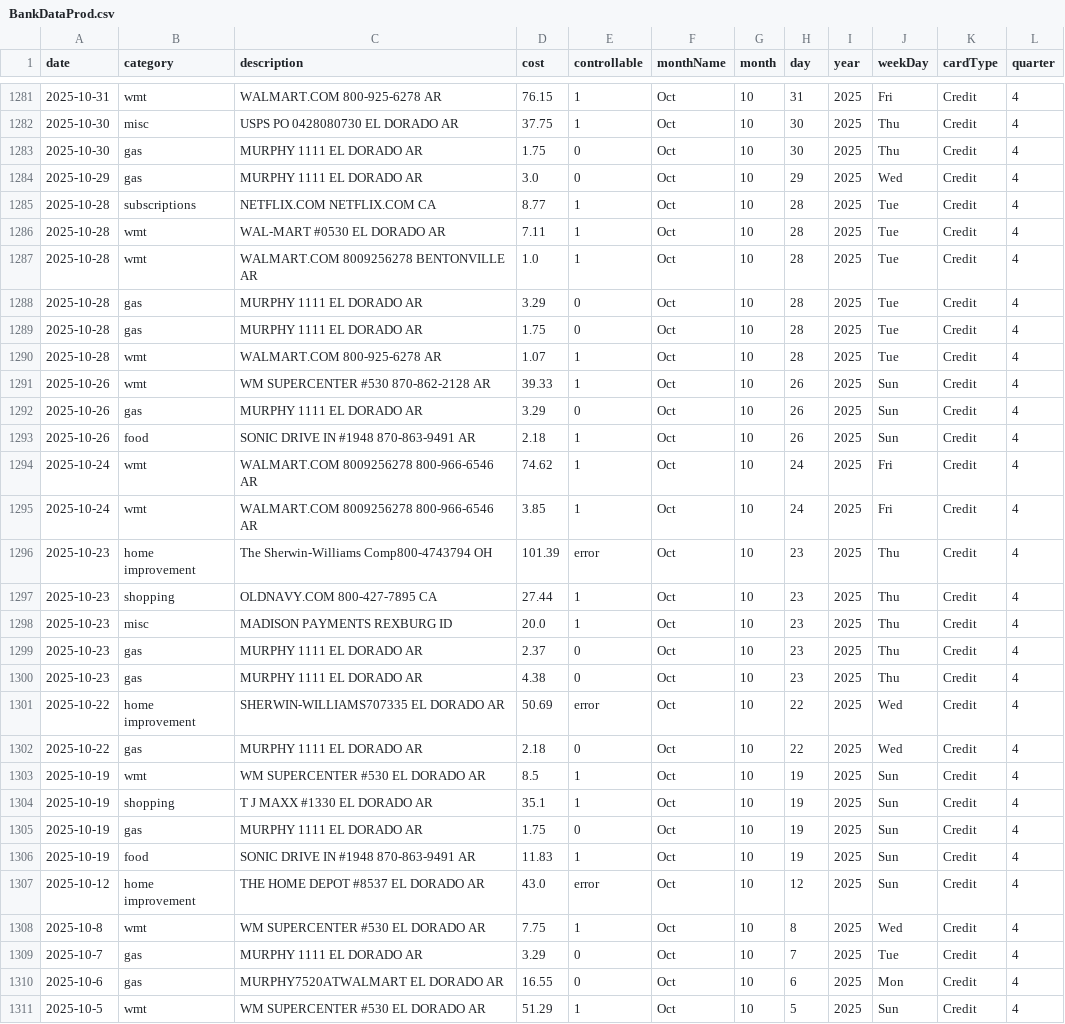
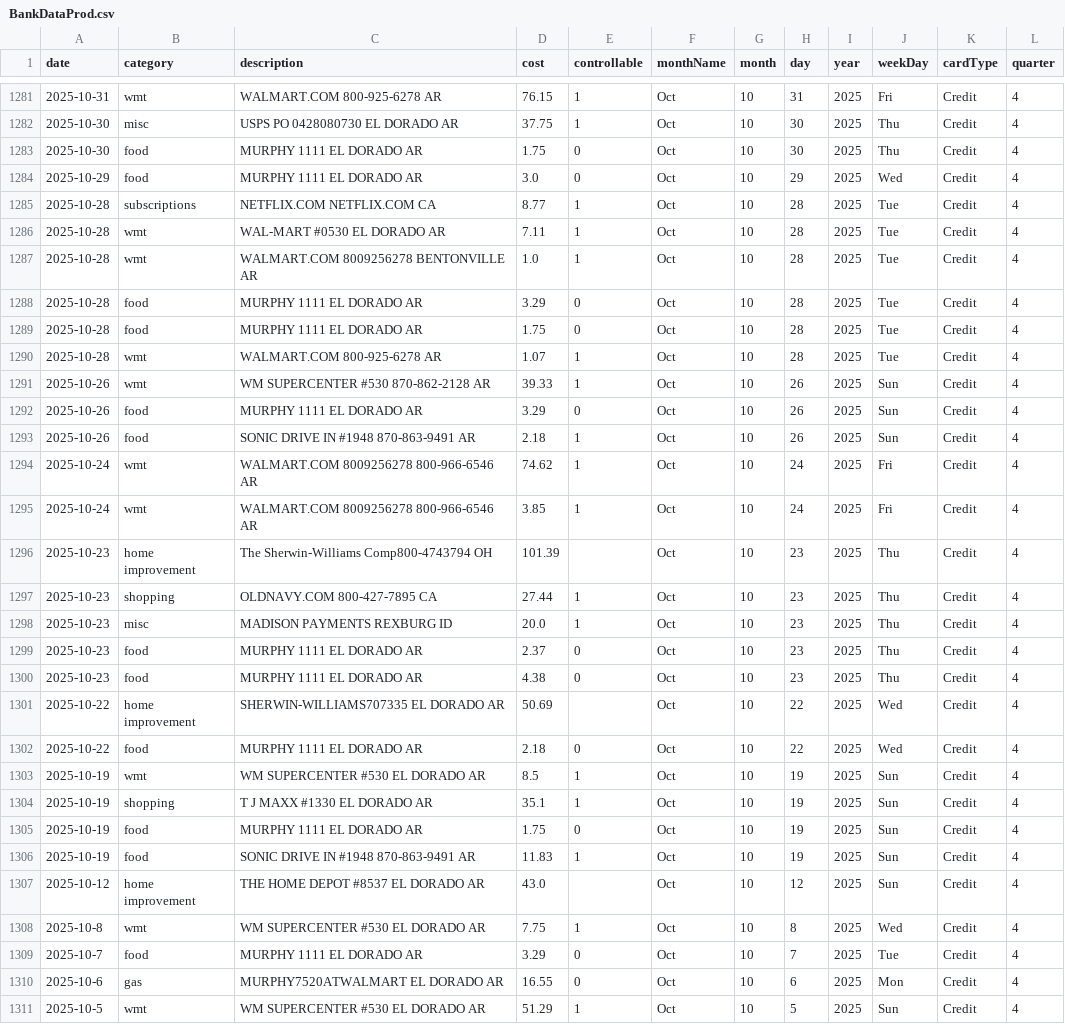
Before and after one commit to blakedennett/FinancialStreamline2, a CSV file: BankStreamline/Data/BankDataProd.csv, drawn as a sheet; only a part is shown, gaps mark what is left out; the diff covers the shown part only.

Commit message:
oct data cleanup

```diff
--- a/BankStreamline/Data/BankDataProd.csv
+++ b/BankStreamline/Data/BankDataProd.csv
@@ -1282,4 +1282,4 @@ date,category,description,cost,controllable,monthName,month,day,year,weekDay,car
 2025-10-30,misc,USPS PO 0428080730       EL DORADO    AR,37.75,1,Oct,10,30,2025,Thu,Credit,4
-2025-10-30,gas,MURPHY 1111              EL DORADO    AR,1.75,0,Oct,10,30,2025,Thu,Credit,4
-2025-10-29,gas,MURPHY 1111              EL DORADO    AR,3.0,0,Oct,10,29,2025,Wed,Credit,4
+2025-10-30,food,MURPHY 1111              EL DORADO    AR,1.75,0,Oct,10,30,2025,Thu,Credit,4
+2025-10-29,food,MURPHY 1111              EL DORADO    AR,3.0,0,Oct,10,29,2025,Wed,Credit,4
 2025-10-28,subscriptions,NETFLIX.COM              NETFLIX.COM  CA,8.77,1,Oct,10,28,2025,Tue,Credit,4
@@ -1287,7 +1287,7 @@ date,category,description,cost,controllable,monthName,month,day,year,weekDay,car
 2025-10-28,wmt,WALMART.COM 8009256278   BENTONVILLE  AR,1.0,1,Oct,10,28,2025,Tue,Credit,4
-2025-10-28,gas,MURPHY 1111              EL DORADO    AR,3.29,0,Oct,10,28,2025,Tue,Credit,4
-2025-10-28,gas,MURPHY 1111              EL DORADO    AR,1.75,0,Oct,10,28,2025,Tue,Credit,4
+2025-10-28,food,MURPHY 1111              EL DORADO    AR,3.29,0,Oct,10,28,2025,Tue,Credit,4
+2025-10-28,food,MURPHY 1111              EL DORADO    AR,1.75,0,Oct,10,28,2025,Tue,Credit,4
 2025-10-28,wmt,WALMART.COM              800-925-6278 AR,1.07,1,Oct,10,28,2025,Tue,Credit,4
 2025-10-26,wmt,WM SUPERCENTER #530      870-862-2128 AR,39.33,1,Oct,10,26,2025,Sun,Credit,4
-2025-10-26,gas,MURPHY 1111              EL DORADO    AR,3.29,0,Oct,10,26,2025,Sun,Credit,4
+2025-10-26,food,MURPHY 1111              EL DORADO    AR,3.29,0,Oct,10,26,2025,Sun,Credit,4
 2025-10-26,food,SONIC DRIVE IN #1948     870-863-9491 AR,2.18,1,Oct,10,26,2025,Sun,Credit,4
@@ -1295,16 +1295,16 @@ date,category,description,cost,controllable,monthName,month,day,year,weekDay,car
 2025-10-24,wmt,WALMART.COM 8009256278   800-966-6546 AR,3.85,1,Oct,10,24,2025,Fri,Credit,4
-2025-10-23,home improvement,The Sherwin-Williams Comp800-4743794  OH,101.39,error,Oct,10,23,2025,Thu,Credit,4
+2025-10-23,home improvement,The Sherwin-Williams Comp800-4743794  OH,101.39,,Oct,10,23,2025,Thu,Credit,4
 2025-10-23,shopping,OLDNAVY.COM              800-427-7895 CA,27.44,1,Oct,10,23,2025,Thu,Credit,4
 2025-10-23,misc,MADISON PAYMENTS         REXBURG      ID,20.0,1,Oct,10,23,2025,Thu,Credit,4
-2025-10-23,gas,MURPHY 1111              EL DORADO    AR,2.37,0,Oct,10,23,2025,Thu,Credit,4
-2025-10-23,gas,MURPHY 1111              EL DORADO    AR,4.38,0,Oct,10,23,2025,Thu,Credit,4
-2025-10-22,home improvement,SHERWIN-WILLIAMS707335   EL DORADO    AR,50.69,error,Oct,10,22,2025,Wed,Credit,4
-2025-10-22,gas,MURPHY 1111              EL DORADO    AR,2.18,0,Oct,10,22,2025,Wed,Credit,4
+2025-10-23,food,MURPHY 1111              EL DORADO    AR,2.37,0,Oct,10,23,2025,Thu,Credit,4
+2025-10-23,food,MURPHY 1111              EL DORADO    AR,4.38,0,Oct,10,23,2025,Thu,Credit,4
+2025-10-22,home improvement,SHERWIN-WILLIAMS707335   EL DORADO    AR,50.69,,Oct,10,22,2025,Wed,Credit,4
+2025-10-22,food,MURPHY 1111              EL DORADO    AR,2.18,0,Oct,10,22,2025,Wed,Credit,4
 2025-10-19,wmt,WM SUPERCENTER #530      EL DORADO    AR,8.5,1,Oct,10,19,2025,Sun,Credit,4
 2025-10-19,shopping,T J MAXX #1330           EL DORADO    AR,35.1,1,Oct,10,19,2025,Sun,Credit,4
-2025-10-19,gas,MURPHY 1111              EL DORADO    AR,1.75,0,Oct,10,19,2025,Sun,Credit,4
+2025-10-19,food,MURPHY 1111              EL DORADO    AR,1.75,0,Oct,10,19,2025,Sun,Credit,4
 2025-10-19,food,SONIC DRIVE IN #1948     870-863-9491 AR,11.83,1,Oct,10,19,2025,Sun,Credit,4
-2025-10-12,home improvement,THE HOME DEPOT #8537     EL DORADO    AR,43.0,error,Oct,10,12,2025,Sun,Credit,4
+2025-10-12,home improvement,THE HOME DEPOT #8537     EL DORADO    AR,43.0,,Oct,10,12,2025,Sun,Credit,4
 2025-10-8,wmt,WM SUPERCENTER #530      EL DORADO    AR,7.75,1,Oct,10,8,2025,Wed,Credit,4
-2025-10-7,gas,MURPHY 1111              EL DORADO    AR,3.29,0,Oct,10,7,2025,Tue,Credit,4
+2025-10-7,food,MURPHY 1111              EL DORADO    AR,3.29,0,Oct,10,7,2025,Tue,Credit,4
 2025-10-6,gas,MURPHY7520ATWALMART      EL DORADO    AR,16.55,0,Oct,10,6,2025,Mon,Credit,4
```
Also changed, not shown: 43 edited cells elsewhere in this file, 4 other files.
